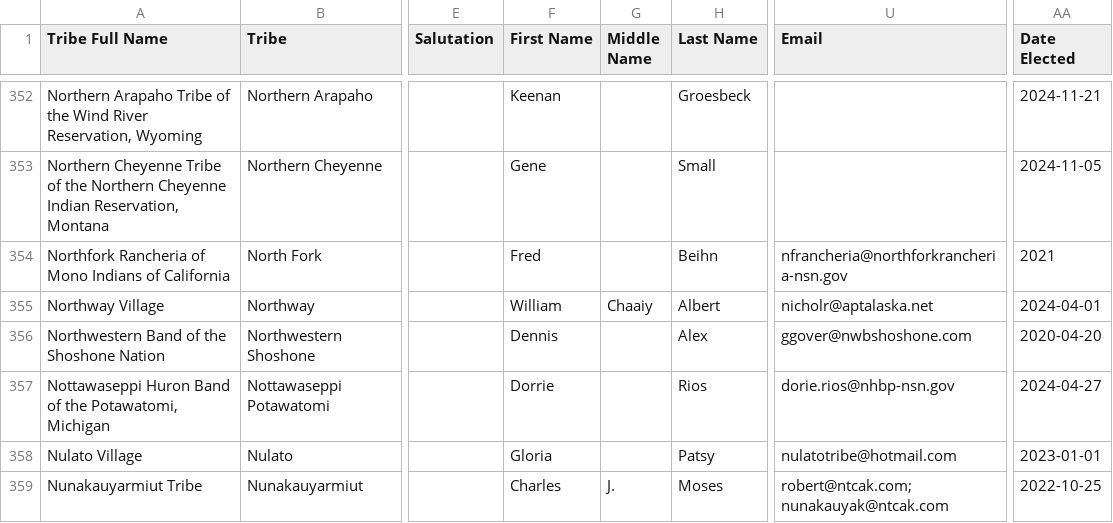
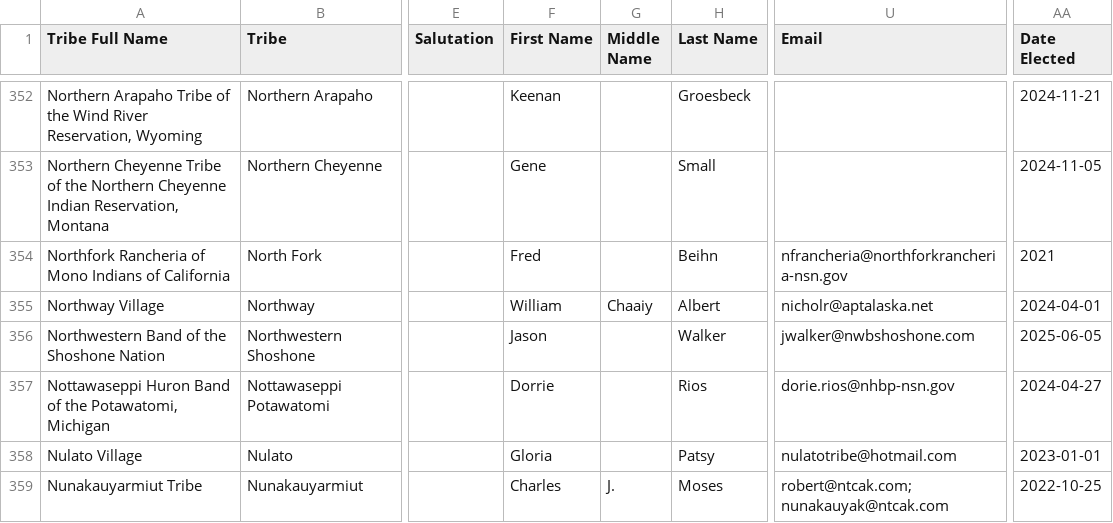
Before and after one commit to cisagov/flat-tribal-leaders, a CSV file: tribal-leaders.csv, drawn as a sheet; only a part is shown, gaps mark what is left out; the diff names each change by its address in the sheet, - before the commit and + after, or states it on an @@ line.

Commit message:
Flat: latest data (2025-07-25T06:13:43.274Z) {   "date": "2025-07-25T06:13:43.274Z",   "files": [     {       "name": "tribal-leaders.csv",       "deltaBytes": 2,       "source": "https://services1.arcgis.com/UxqqIfhng71wUT9x/arcgis/rest/services/TribalLeadership_Directory/FeatureServer/replicafilescache/TribalLeadership_Directory_-8807089639668789909.csv"     }   ] }

```diff
--- a/tribal-leaders.csv
+++ b/tribal-leaders.csv
-F356 (First Name): Dennis
+F356 (First Name): Jason
-H356 (Last Name): Alex
+H356 (Last Name): Walker
-U356 (Email): ggover@nwbshoshone.com
+U356 (Email): jwalker@nwbshoshone.com
-AA356 (Date Elected): 2020-04-20
+AA356 (Date Elected): 2025-06-05
```
